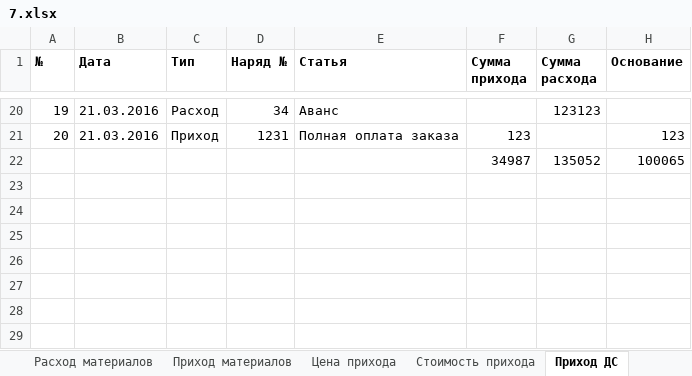
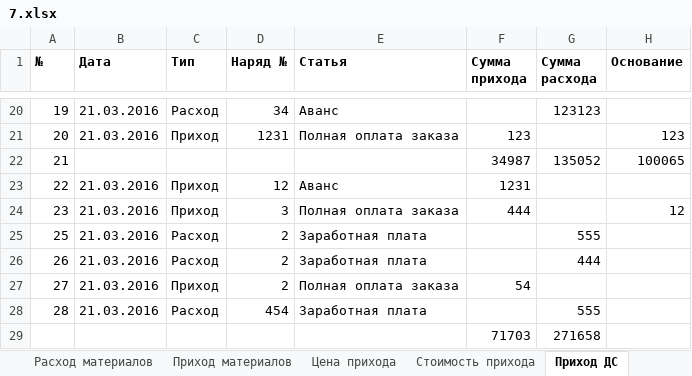
Before and after one commit to AlekseiDudchenko/ProductionControl, an Excel workbook: CreditApp/bin/Debug/7.xlsx, sheet Приход ДС, drawn as a sheet; only a part is shown, gaps mark what is left out; values as stored, in another font and other column widths than the file's, no borders; the diff names each change by its address in the sheet, - before the commit and + after, or states it on an @@ line.

```diff
--- a/CreditApp/bin/Debug/7.xlsx (sheet Приход ДС)
+++ b/CreditApp/bin/Debug/7.xlsx (sheet Приход ДС)
@@ column A (№) renumbered in row 22 @@
+row 23: 22 | 21.03.2016 | Приход | 12 | Аванс | 1231
+row 24: 23 | 21.03.2016 | Приход | 3 | Полная оплата заказа | 444 |  | 12
+row 25: 25 | 21.03.2016 | Расход | 2 | Заработная плата |  | 555
+row 26: 26 | 21.03.2016 | Расход | 2 | Заработная плата |  | 444
+row 27: 27 | 21.03.2016 | Приход | 2 | Полная оплата заказа | 54
+row 28: 28 | 21.03.2016 | Расход | 454 | Заработная плата |  | 555
+row 29:  |  |  |  |  | 71703 | 271658
```
Also changed, not shown: sheet Стоимость прихода, sheet Приход материалов, sheet Цена прихода, sheet Расход материалов, sheet Аналитика, formulas that keep their value, 51 other files.
